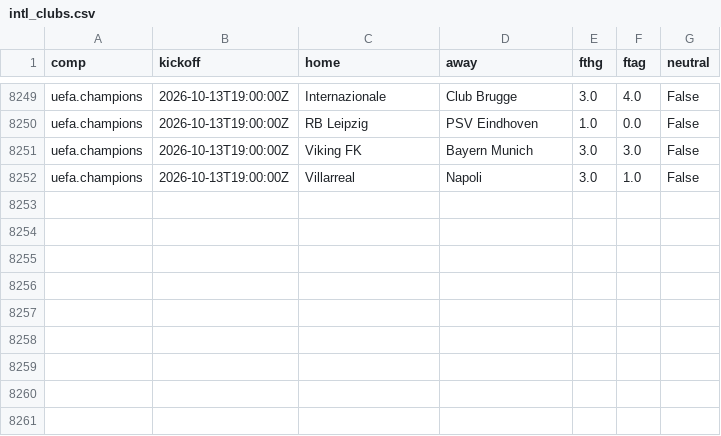
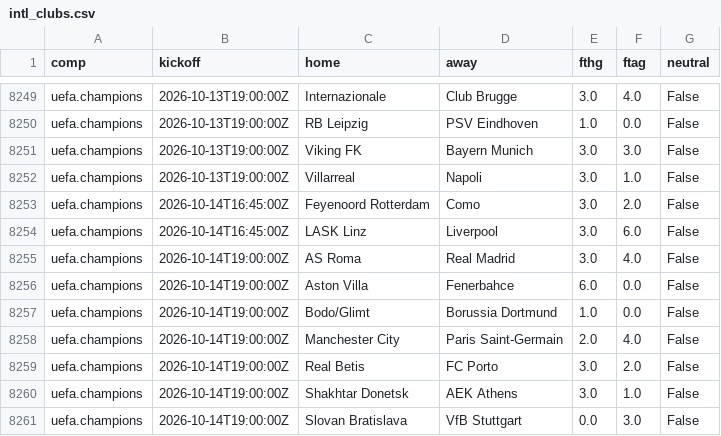
Before and after one commit to astro1997-fish/goalcast, a CSV file: data/intl_clubs.csv, drawn as a sheet; only a part is shown, gaps mark what is left out.

```diff
--- a/data/intl_clubs.csv
+++ b/data/intl_clubs.csv
@@ -8252 +8252,10 @@ uefa.champions,2026-10-13T19:00:00Z,Viking FK,Bayern Munich,3.0,3.0,False
 uefa.champions,2026-10-13T19:00:00Z,Villarreal,Napoli,3.0,1.0,False
+uefa.champions,2026-10-14T16:45:00Z,Feyenoord Rotterdam,Como,3.0,2.0,False
+uefa.champions,2026-10-14T16:45:00Z,LASK Linz,Liverpool,3.0,6.0,False
+uefa.champions,2026-10-14T19:00:00Z,AS Roma,Real Madrid,3.0,4.0,False
+uefa.champions,2026-10-14T19:00:00Z,Aston Villa,Fenerbahce,6.0,0.0,False
+uefa.champions,2026-10-14T19:00:00Z,Bodo/Glimt,Borussia Dortmund,1.0,0.0,False
+uefa.champions,2026-10-14T19:00:00Z,Manchester City,Paris Saint-Germain,2.0,4.0,False
+uefa.champions,2026-10-14T19:00:00Z,Real Betis,FC Porto,3.0,2.0,False
+uefa.champions,2026-10-14T19:00:00Z,Shakhtar Donetsk,AEK Athens,3.0,1.0,False
+uefa.champions,2026-10-14T19:00:00Z,Slovan Bratislava,VfB Stuttgart,0.0,3.0,False
```
Also changed, not shown: 5 other files.
